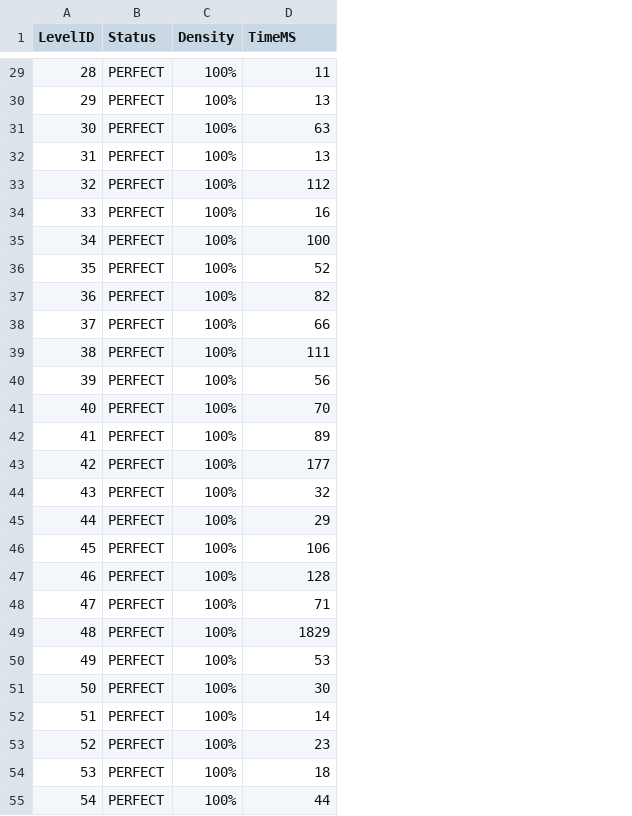
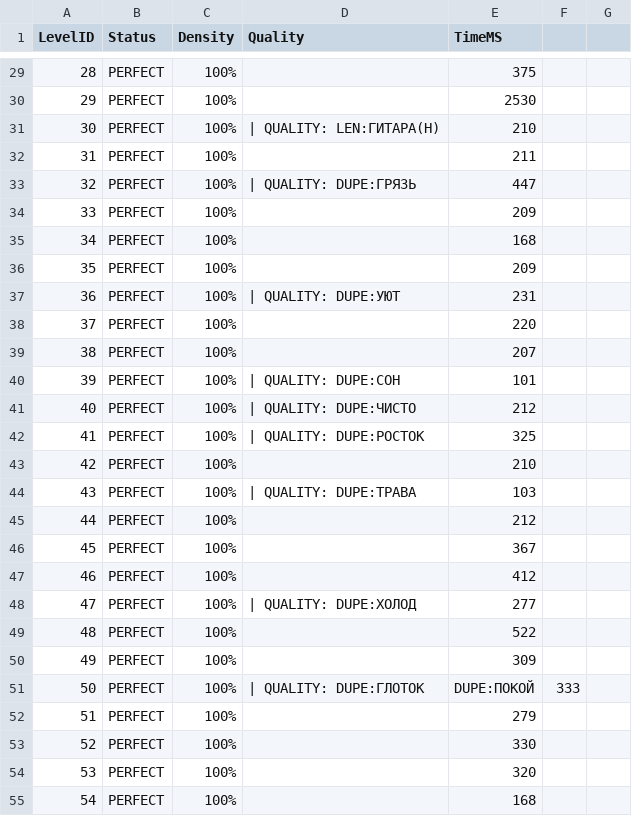
Before and after one commit to balruben-cpu/Zen_Data, a CSV file: ru/BenchmarkResults.csv, drawn as a sheet; only a part is shown, gaps mark what is left out; addresses are those after the commit; the diff covers the shown part only; the diff names each change by its address in the sheet, - before the commit and + after, or states it on an @@ line.

```diff
--- a/ru/BenchmarkResults.csv
+++ b/ru/BenchmarkResults.csv
+column D (Quality), rows 31-51: | QUALITY: LEN:ГИТАРА(H) |  | | QUALITY: DUPE:ГРЯЗЬ |  |  |  | | QUALITY: DUPE:УЮТ |  |  | | QUALITY: DUPE:СОН | | QUALITY: DUPE:ЧИСТО | | QUALITY: DUPE:РОСТОК |  | | QUALITY: DUPE:ТРАВА |  |  |  | | QUALITY: DUPE:ХОЛОД |  |  | | QUALITY: DUPE:ГЛОТОК
+column F, row 51: 333
+column G, empty
-E29 (TimeMS): 11
+E29 (TimeMS): 375
-E30 (TimeMS): 13
+E30 (TimeMS): 2530
-E31 (TimeMS): 63
+E31 (TimeMS): 210
-E32 (TimeMS): 13
+E32 (TimeMS): 211
-E33 (TimeMS): 112
+E33 (TimeMS): 447
-E34 (TimeMS): 16
+E34 (TimeMS): 209
-E35 (TimeMS): 100
+E35 (TimeMS): 168
-E36 (TimeMS): 52
+E36 (TimeMS): 209
-E37 (TimeMS): 82
+E37 (TimeMS): 231
-E38 (TimeMS): 66
+E38 (TimeMS): 220
-E39 (TimeMS): 111
+E39 (TimeMS): 207
-E40 (TimeMS): 56
+E40 (TimeMS): 101
-E41 (TimeMS): 70
+E41 (TimeMS): 212
-E42 (TimeMS): 89
+E42 (TimeMS): 325
-E43 (TimeMS): 177
+E43 (TimeMS): 210
-E44 (TimeMS): 32
+E44 (TimeMS): 103
-E45 (TimeMS): 29
+E45 (TimeMS): 212
-E46 (TimeMS): 106
+E46 (TimeMS): 367
-E47 (TimeMS): 128
+E47 (TimeMS): 412
-E48 (TimeMS): 71
+E48 (TimeMS): 277
-E49 (TimeMS): 1829
+E49 (TimeMS): 522
-E50 (TimeMS): 53
+E50 (TimeMS): 309
-E51 (TimeMS): 30
+E51 (TimeMS): DUPE:ПОКОЙ
-E52 (TimeMS): 14
+E52 (TimeMS): 279
-E53 (TimeMS): 23
+E53 (TimeMS): 330
-E54 (TimeMS): 18
+E54 (TimeMS): 320
-E55 (TimeMS): 44
+E55 (TimeMS): 168
```
Also changed, not shown: 73 edited cells elsewhere in this file, en/BenchmarkResults.csv, hy/BenchmarkResults.csv, 17 other files.
